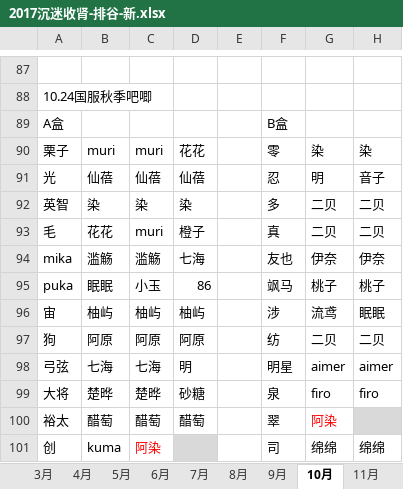
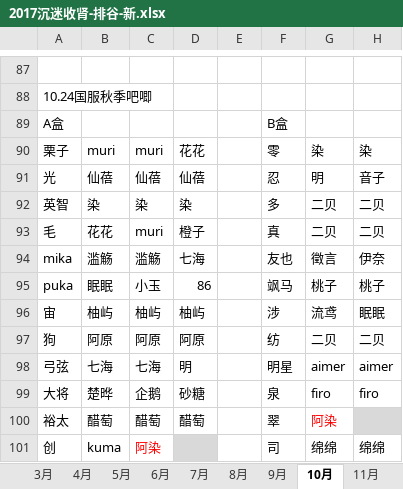
Before and after one commit to yaoranzjy/test, an Excel workbook: 2017沉迷收肾-排谷-新.xlsx, sheet 10月, drawn as a sheet; only a part is shown, gaps mark what is left out; values as stored, in another font and other column widths than the file's, no borders; the diff names each change by its address in the sheet, - before the commit and + after, or states it on an @@ line.

```diff
--- a/2017沉迷收肾-排谷-新.xlsx (sheet 10月)
+++ b/2017沉迷收肾-排谷-新.xlsx (sheet 10月)
-G94: 伊奈
+G94: 徵言
-C99: 楚晔
+C99: 企鹅
```
Also changed, not shown: sheet 6月, 2018年前发货表.xlsx, 2018沉迷收肾-排谷.xlsx.
